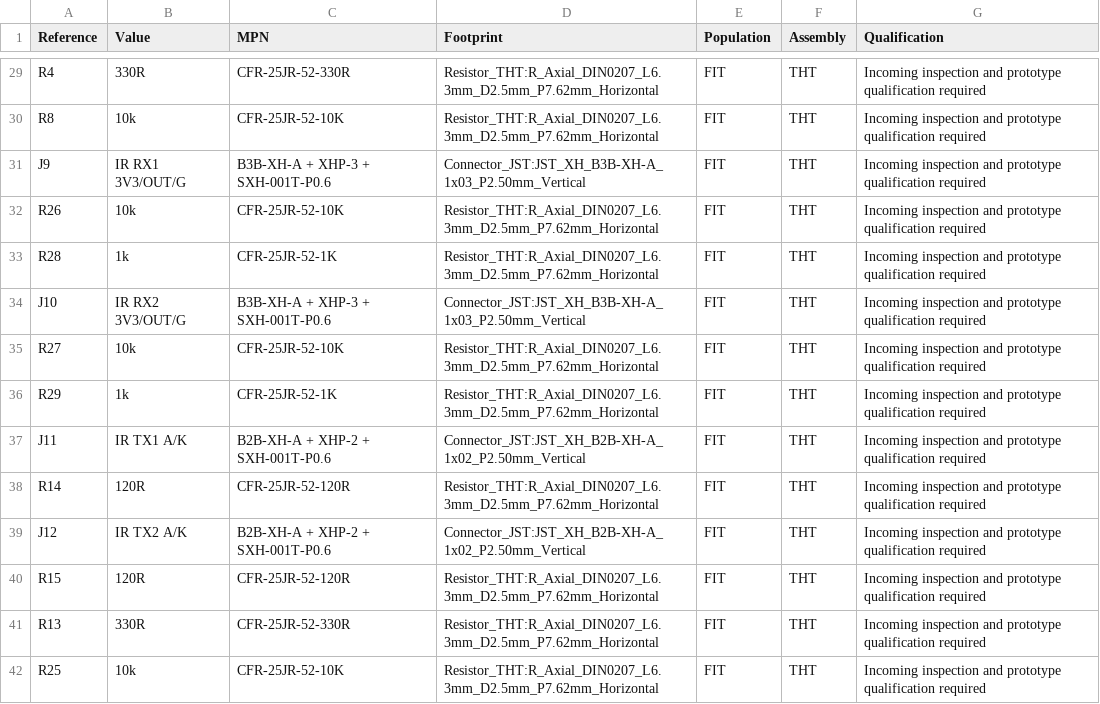
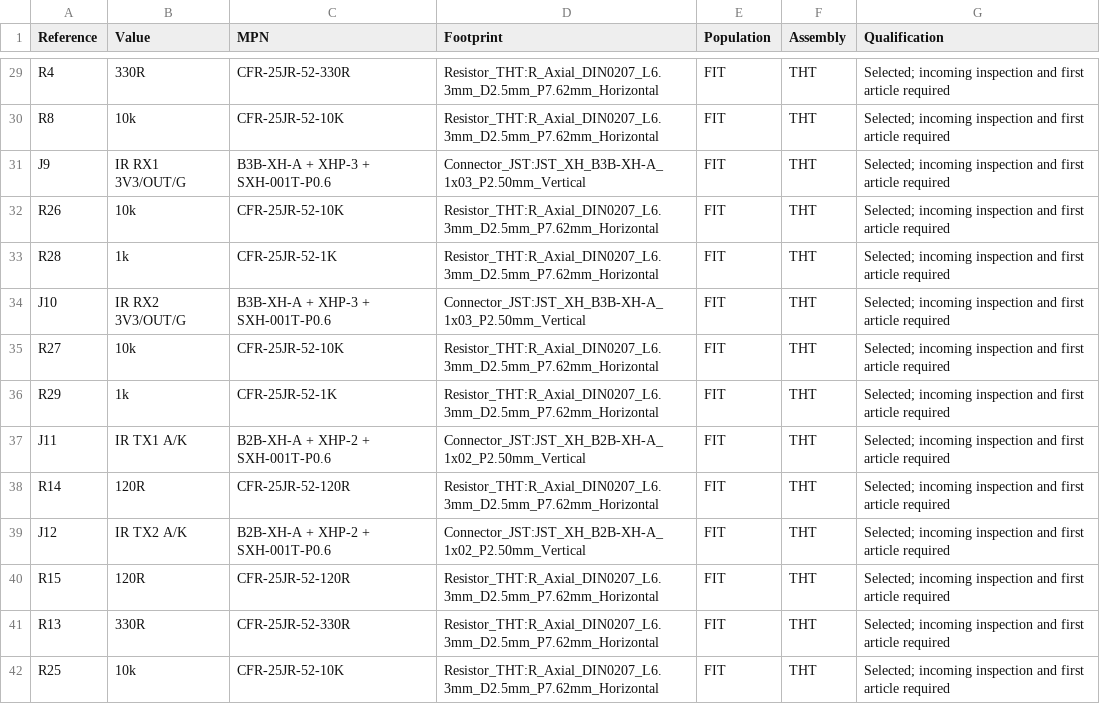
Before and after one commit to Masterltb/pcb, a CSV file: docs/FV-CTRL_RevB-bom-draft.csv, drawn as a sheet; only a part is shown, gaps mark what is left out; the diff covers the shown part only; the diff names each change by its address in the sheet, - before the commit and + after, or states it on an @@ line.

Commit message:
docs(pcb): package RevB native review, assembly BOM and bring-up checks
Include ten schematic pages, front/back assembly views, 62-part SMT BOM/CPL, thermal EP drill map, source hashes and checked native hierarchy. Record RF, stencil, stock, thermal, servo and mechanical qualification gates. Engineering review only; no Gerber or factory upload.

```diff
--- a/docs/FV-CTRL_RevB-bom-draft.csv
+++ b/docs/FV-CTRL_RevB-bom-draft.csv
-G29:G42 (Qualification): Incoming inspection and prototype qualification required
+G29:G42 (Qualification): Selected; incoming inspection and first article required
```
Also changed, not shown: 137 edited cells elsewhere in this file, 38 other files.
